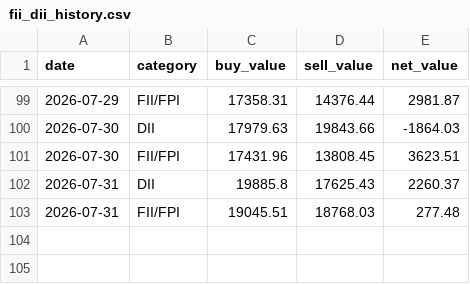
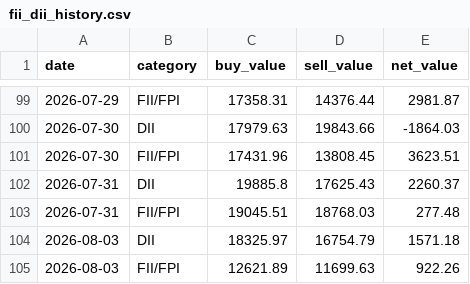
Before and after one commit to myfinancialria/fii-dii-tracker, a CSV file: data/fii_dii_history.csv, drawn as a sheet; only a part is shown, gaps mark what is left out; the diff names each change by its address in the sheet, - before the commit and + after, or states it on an @@ line.

```diff
--- a/data/fii_dii_history.csv
+++ b/data/fii_dii_history.csv
+row 104: 2026-08-03 | DII | 18325.97 | 16754.79 | 1571.18
+row 105: 2026-08-03 | FII/FPI | 12621.89 | 11699.63 | 922.26
```
Also changed, not shown: 7 other files.
